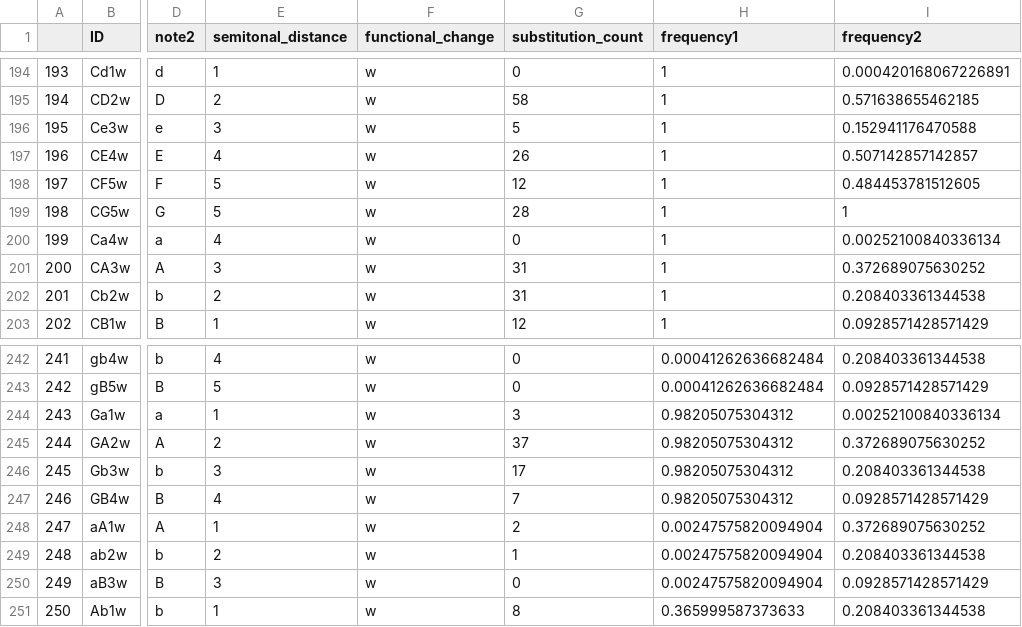
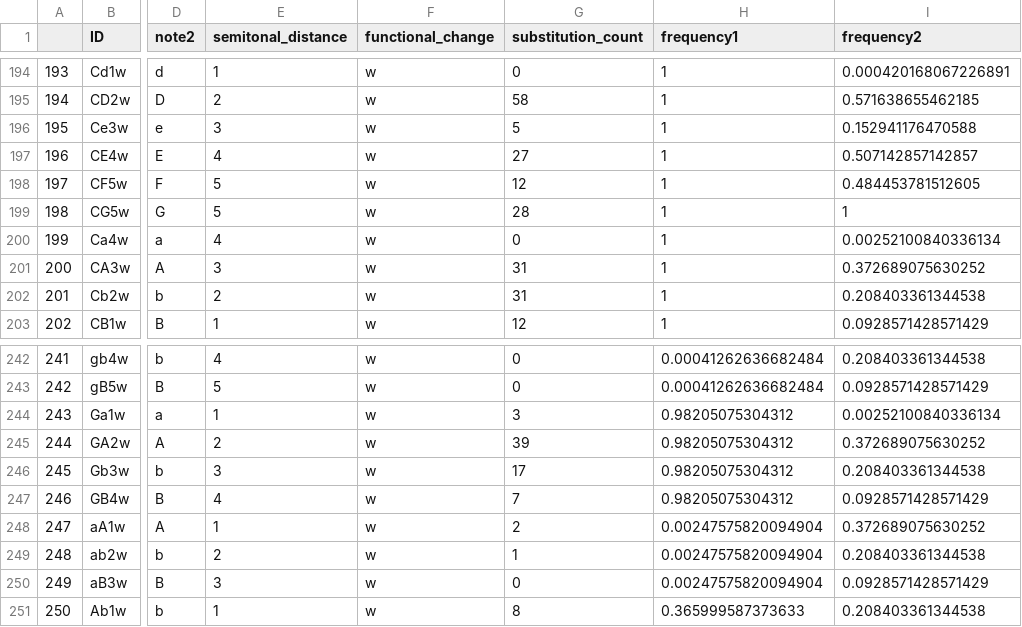
Before and after one commit to pesavage/melodic-evolution, a CSV file: data/model_data.csv, drawn as a sheet; only a part is shown, gaps mark what is left out; the diff names each change by its address in the sheet, - before the commit and + after, or states it on an @@ line.

```diff
--- a/data/model_data.csv
+++ b/data/model_data.csv
-G197 (substitution_count): 26
+G197 (substitution_count): 27
-G245 (substitution_count): 37
+G245 (substitution_count): 39
```
Also changed, not shown: 7 other files.
